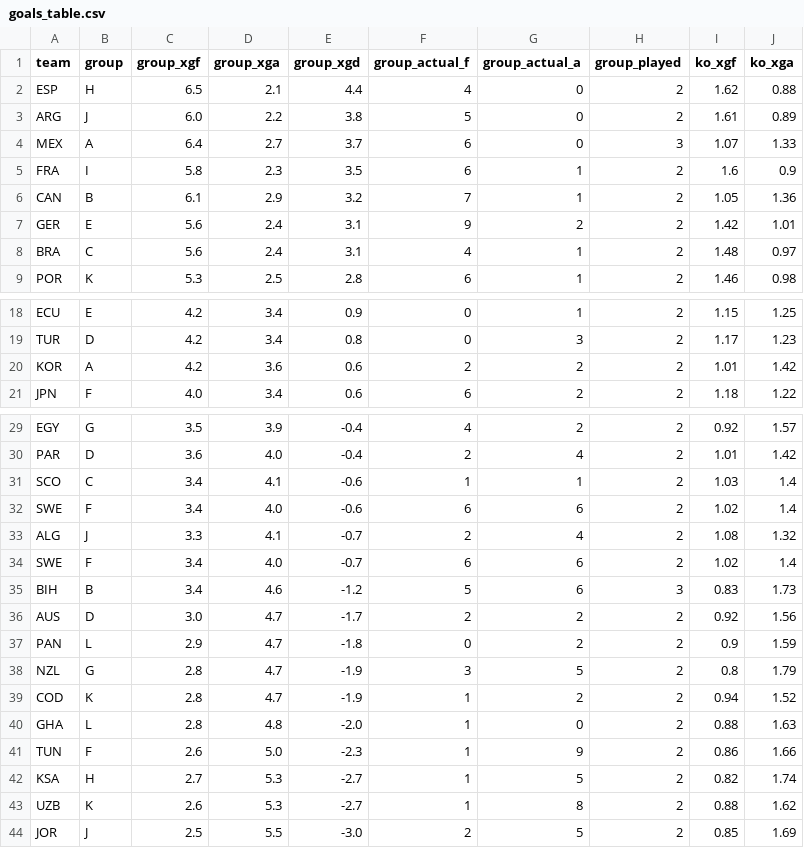
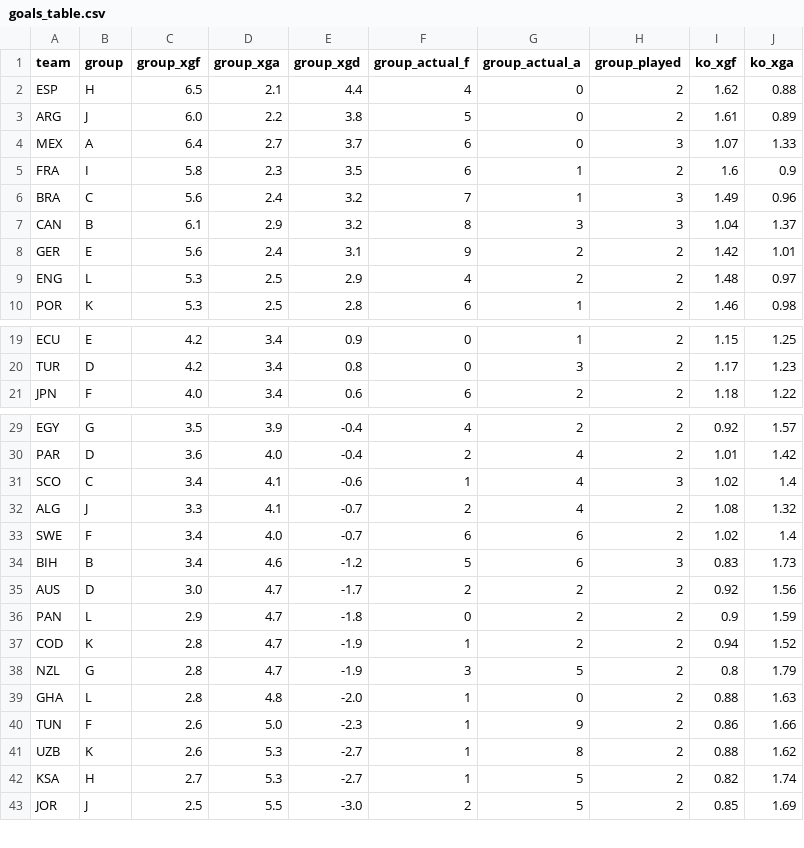
Before and after one commit to SiddharthaThakur/worldcup-iq, a CSV file: data/predictions/goals_table.csv, drawn as a sheet; only a part is shown, gaps mark what is left out.

```diff
--- a/data/predictions/goals_table.csv
+++ b/data/predictions/goals_table.csv
@@ -5,5 +5,6 @@ MEX,A,6.4,2.7,3.7,6,0,3,1.07,1.33
 FRA,I,5.8,2.3,3.5,6,1,2,1.6,0.9
-CAN,B,6.1,2.9,3.2,7,1,2,1.05,1.36
+BRA,C,5.6,2.4,3.2,7,1,3,1.49,0.96
+CAN,B,6.1,2.9,3.2,8,3,3,1.04,1.37
 GER,E,5.6,2.4,3.1,9,2,2,1.42,1.01
-BRA,C,5.6,2.4,3.1,4,1,2,1.48,0.97
+ENG,L,5.3,2.5,2.9,4,2,2,1.48,0.97
 POR,K,5.3,2.5,2.8,6,1,2,1.46,0.98
@@ -19,3 +20,2 @@ ECU,E,4.2,3.4,0.9,0,1,2,1.15,1.25
 TUR,D,4.2,3.4,0.8,0,3,2,1.17,1.23
-KOR,A,4.2,3.6,0.6,2,2,2,1.01,1.42
 JPN,F,4.0,3.4,0.6,6,2,2,1.18,1.22
@@ -30,4 +30,3 @@ EGY,G,3.5,3.9,-0.4,4,2,2,0.92,1.57
 PAR,D,3.6,4.0,-0.4,2,4,2,1.01,1.42
-SCO,C,3.4,4.1,-0.6,1,1,2,1.03,1.4
-SWE,F,3.4,4.0,-0.6,6,6,2,1.02,1.4
+SCO,C,3.4,4.1,-0.6,1,4,3,1.02,1.4
 ALG,J,3.3,4.1,-0.7,2,4,2,1.08,1.32
@@ -37,8 +36,8 @@ AUS,D,3.0,4.7,-1.7,2,2,2,0.92,1.56
 PAN,L,2.9,4.7,-1.8,0,2,2,0.9,1.59
+COD,K,2.8,4.7,-1.9,1,2,2,0.94,1.52
 NZL,G,2.8,4.7,-1.9,3,5,2,0.8,1.79
-COD,K,2.8,4.7,-1.9,1,2,2,0.94,1.52
 GHA,L,2.8,4.8,-2.0,1,0,2,0.88,1.63
 TUN,F,2.6,5.0,-2.3,1,9,2,0.86,1.66
+UZB,K,2.6,5.3,-2.7,1,8,2,0.88,1.62
 KSA,H,2.7,5.3,-2.7,1,5,2,0.82,1.74
-UZB,K,2.6,5.3,-2.7,1,8,2,0.88,1.62
 JOR,J,2.5,5.5,-3.0,2,5,2,0.85,1.69
```
Also changed, not shown: data/predictions/advancement.csv, 2 other files.
